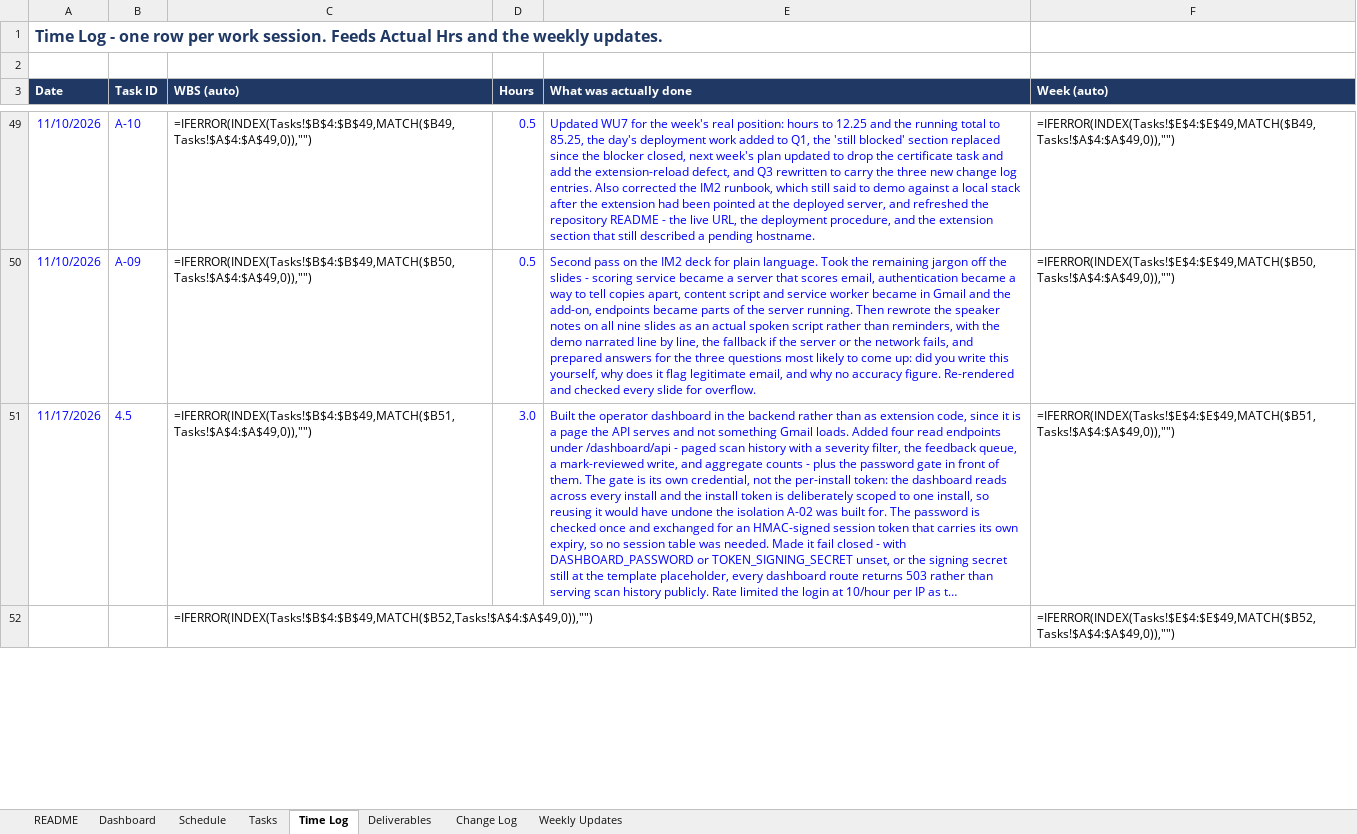
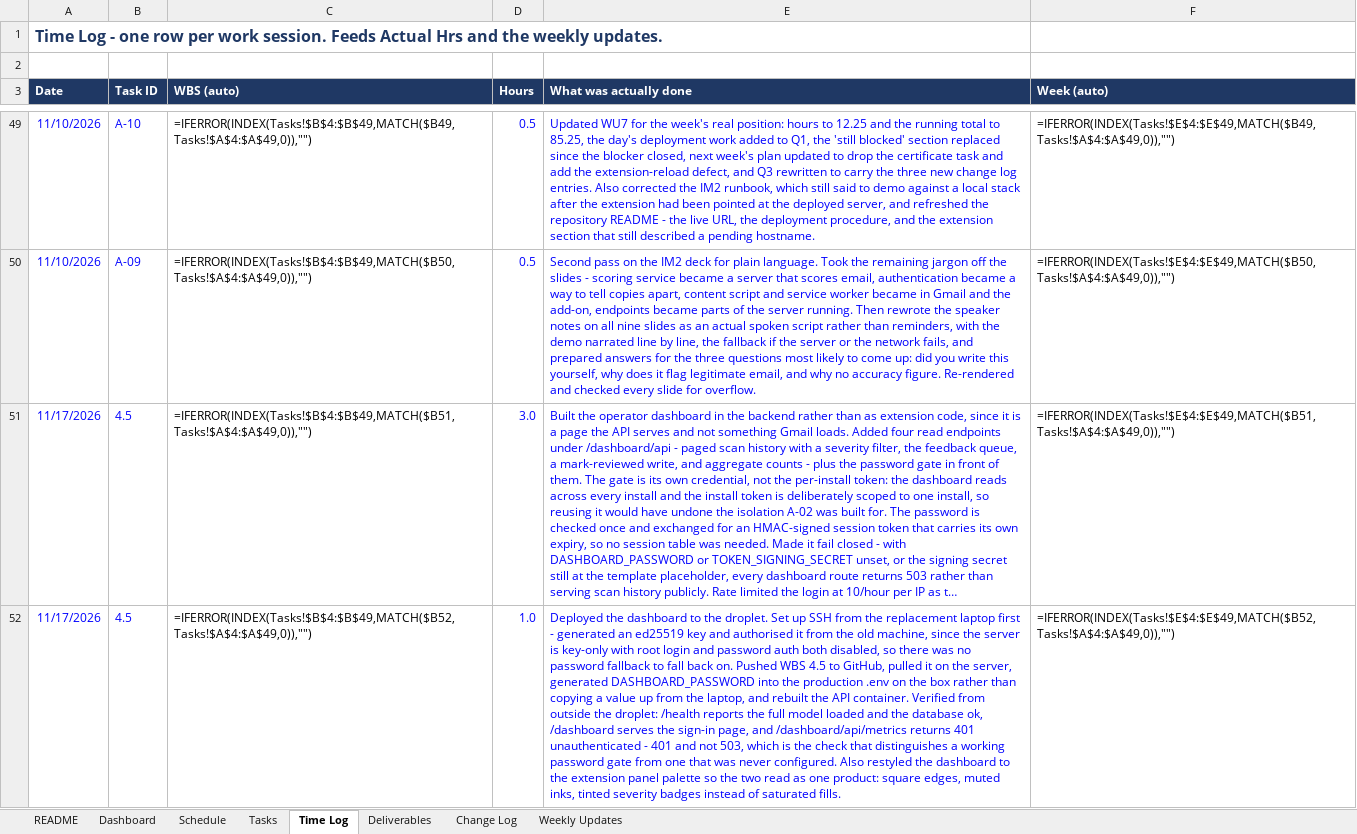
Before and after one commit to connorschell/PhishLens, an Excel workbook: PhishLens_Capstone_Tracker.xlsx, sheet Time Log, drawn as a sheet; only a part is shown, gaps mark what is left out; long unchanged cells end in …; values as stored, in another font and other column widths than the file's, no borders; formulas without a stored value are shown as written; the diff covers the shown part only; the diff names each change by its address in the sheet, - before the commit and + after, or states it on an @@ line.

Commit message:
WBS 3.5 Safe Browsing, WBS 4.6 extension context fix, WU8

```diff
--- a/PhishLens_Capstone_Tracker.xlsx (sheet Time Log)
+++ b/PhishLens_Capstone_Tracker.xlsx (sheet Time Log)
-A52 (Date): (empty)
+A52 (Date): 11/17/2026
-B52 (Task ID): (empty)
+B52 (Task ID): 4.5
-D52 (Hours): (empty)
+D52 (Hours): 1.0
-E52 (What was actually done): (empty)
+E52 (What was actually done): Deployed the dashboard to the droplet. Set up SSH from the replacement laptop first - generated an ed25519 key and authorised it from the old machine, since the server is key-only with root login and password auth both disabled, so there was no password fallback to fall back on. Pushed WBS 4.5 to GitHub, pulled it on the server, generated DASHBOARD_PASSWORD into the production .env on the box rather than copying a value up from the laptop, and rebuilt the API container. Verified from outside the droplet: /health reports the full model loaded and the database ok, /dashboard serves the sign-in page, and /dashboard/api/metrics returns 401 unauthenticated - 401 and not 503, which is the check that distinguishes a working password gate from one that was never configured. Also restyled the dashboard to the extension panel palette so the two read as one product: square edges, muted inks, tinted severity badges instead of saturated fills.
```
Also changed, not shown: 8 edited cells elsewhere in this sheet, sheet Change Log, sheet Tasks, sheet Weekly Updates, 10 other files.
